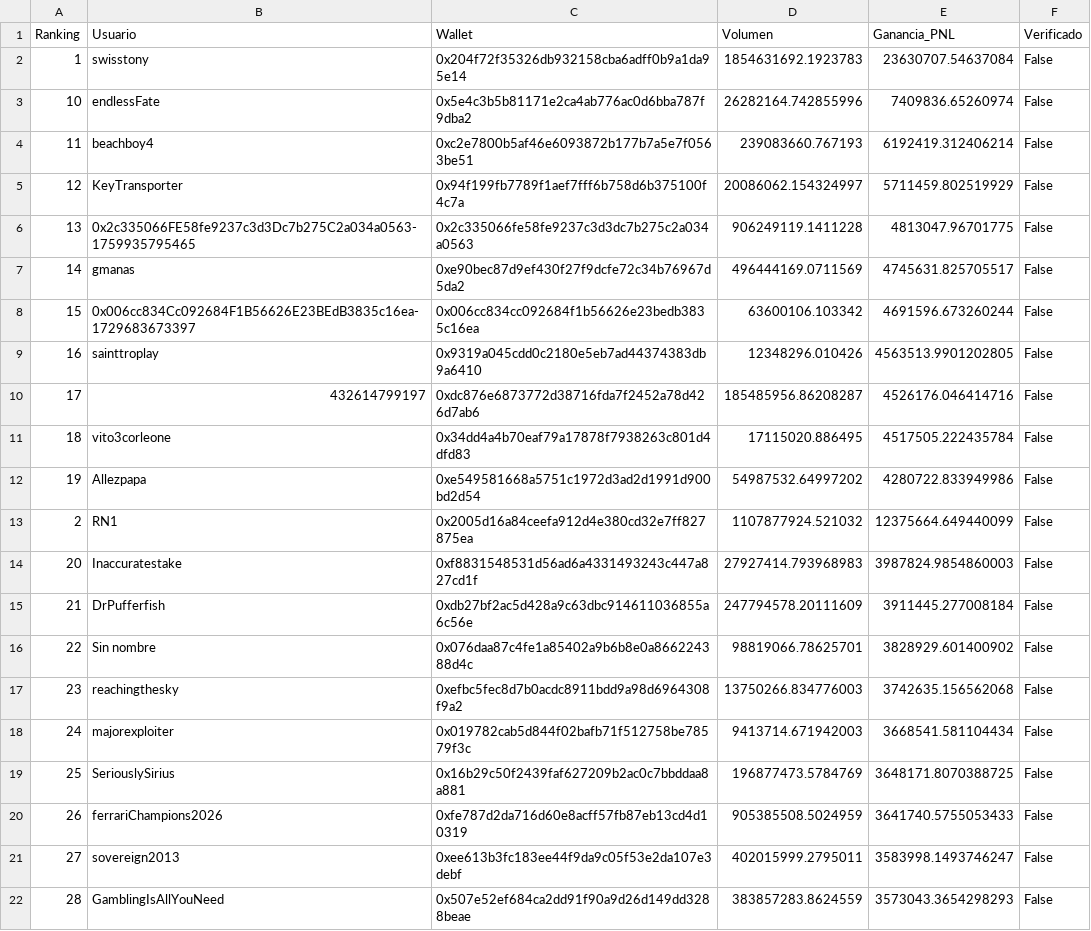
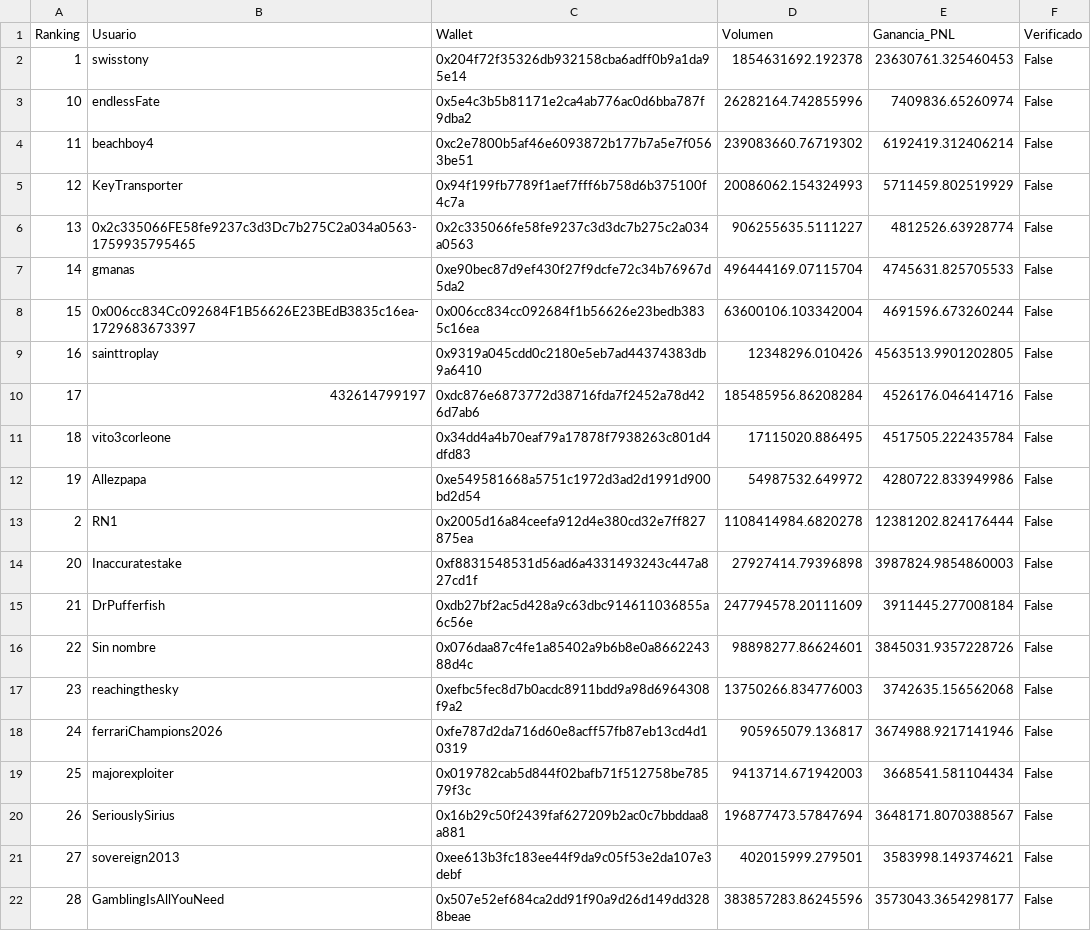
Before and after one commit to mndz-06/WhaleSportsAI, a CSV file: top_50_sports_traders.csv, drawn as a sheet; only a part is shown; the diff covers the shown part only.

```diff
--- a/top_50_sports_traders.csv
+++ b/top_50_sports_traders.csv
@@ -1,22 +1,22 @@
 Ranking,Usuario,Wallet,Volumen,Ganancia_PNL,Verificado
-1,swisstony,0x204f72f35326db932158cba6adff0b9a1da95e14,1854631692.1923783,23630707.54637084,False
+1,swisstony,0x204f72f35326db932158cba6adff0b9a1da95e14,1854631692.192378,23630761.325460453,False
 10,endlessFate,0x5e4c3b5b81171e2ca4ab776ac0d6bba787f9dba2,26282164.742855996,7409836.65260974,False
-11,beachboy4,0xc2e7800b5af46e6093872b177b7a5e7f0563be51,239083660.767193,6192419.312406214,False
-12,KeyTransporter,0x94f199fb7789f1aef7fff6b758d6b375100f4c7a,20086062.154324997,5711459.802519929,False
-13,0x2c335066FE58fe9237c3d3Dc7b275C2a034a0563-1759935795465,0x2c335066fe58fe9237c3d3dc7b275c2a034a0563,906249119.1411228,4813047.96701775,False
-14,gmanas,0xe90bec87d9ef430f27f9dcfe72c34b76967d5da2,496444169.0711569,4745631.825705517,False
-15,0x006cc834Cc092684F1B56626E23BEdB3835c16ea-1729683673397,0x006cc834cc092684f1b56626e23bedb3835c16ea,63600106.103342,4691596.673260244,False
+11,beachboy4,0xc2e7800b5af46e6093872b177b7a5e7f0563be51,239083660.76719302,6192419.312406214,False
+12,KeyTransporter,0x94f199fb7789f1aef7fff6b758d6b375100f4c7a,20086062.154324993,5711459.802519929,False
+13,0x2c335066FE58fe9237c3d3Dc7b275C2a034a0563-1759935795465,0x2c335066fe58fe9237c3d3dc7b275c2a034a0563,906255635.5111227,4812526.63928774,False
+14,gmanas,0xe90bec87d9ef430f27f9dcfe72c34b76967d5da2,496444169.07115704,4745631.825705533,False
+15,0x006cc834Cc092684F1B56626E23BEdB3835c16ea-1729683673397,0x006cc834cc092684f1b56626e23bedb3835c16ea,63600106.103342004,4691596.673260244,False
 16,sainttroplay,0x9319a045cdd0c2180e5eb7ad44374383db9a6410,12348296.010426,4563513.9901202805,False
-17,432614799197,0xdc876e6873772d38716fda7f2452a78d426d7ab6,185485956.86208287,4526176.046414716,False
+17,432614799197,0xdc876e6873772d38716fda7f2452a78d426d7ab6,185485956.86208284,4526176.046414716,False
 18,vito3corleone,0x34dd4a4b70eaf79a17878f7938263c801d4dfd83,17115020.886495,4517505.222435784,False
-19,Allezpapa,0xe549581668a5751c1972d3ad2d1991d900bd2d54,54987532.64997202,4280722.833949986,False
-2,RN1,0x2005d16a84ceefa912d4e380cd32e7ff827875ea,1107877924.521032,12375664.649440099,False
-20,Inaccuratestake,0xf8831548531d56ad6a4331493243c447a827cd1f,27927414.793968983,3987824.9854860003,False
+19,Allezpapa,0xe549581668a5751c1972d3ad2d1991d900bd2d54,54987532.649972,4280722.833949986,False
+2,RN1,0x2005d16a84ceefa912d4e380cd32e7ff827875ea,1108414984.6820278,12381202.824176444,False
+20,Inaccuratestake,0xf8831548531d56ad6a4331493243c447a827cd1f,27927414.79396898,3987824.9854860003,False
 21,DrPufferfish,0xdb27bf2ac5d428a9c63dbc914611036855a6c56e,247794578.20111609,3911445.277008184,False
-22,Sin nombre,0x076daa87c4fe1a85402a9b6b8e0a866224388d4c,98819066.78625701,3828929.601400902,False
+22,Sin nombre,0x076daa87c4fe1a85402a9b6b8e0a866224388d4c,98898277.86624601,3845031.9357228726,False
 23,reachingthesky,0xefbc5fec8d7b0acdc8911bdd9a98d6964308f9a2,13750266.834776003,3742635.156562068,False
-24,majorexploiter,0x019782cab5d844f02bafb71f512758be78579f3c,9413714.671942003,3668541.581104434,False
-25,SeriouslySirius,0x16b29c50f2439faf627209b2ac0c7bbddaa8a881,196877473.5784769,3648171.8070388725,False
-26,ferrariChampions2026,0xfe787d2da716d60e8acff57fb87eb13cd4d10319,905385508.5024959,3641740.5755053433,False
-27,sovereign2013,0xee613b3fc183ee44f9da9c05f53e2da107e3debf,402015999.2795011,3583998.1493746247,False
-28,GamblingIsAllYouNeed,0x507e52ef684ca2dd91f90a9d26d149dd3288beae,383857283.8624559,3573043.3654298293,False
+24,ferrariChampions2026,0xfe787d2da716d60e8acff57fb87eb13cd4d10319,905965079.136817,3674988.9217141946,False
+25,majorexploiter,0x019782cab5d844f02bafb71f512758be78579f3c,9413714.671942003,3668541.581104434,False
+26,SeriouslySirius,0x16b29c50f2439faf627209b2ac0c7bbddaa8a881,196877473.57847694,3648171.8070388567,False
+27,sovereign2013,0xee613b3fc183ee44f9da9c05f53e2da107e3debf,402015999.279501,3583998.149374621,False
+28,GamblingIsAllYouNeed,0x507e52ef684ca2dd91f90a9d26d149dd3288beae,383857283.86245596,3573043.3654298177,False
```
Also changed, not shown: 30 edited cells elsewhere in this file, early_entry_signals.csv, sports_consensus_v2.csv, 1 other file.
